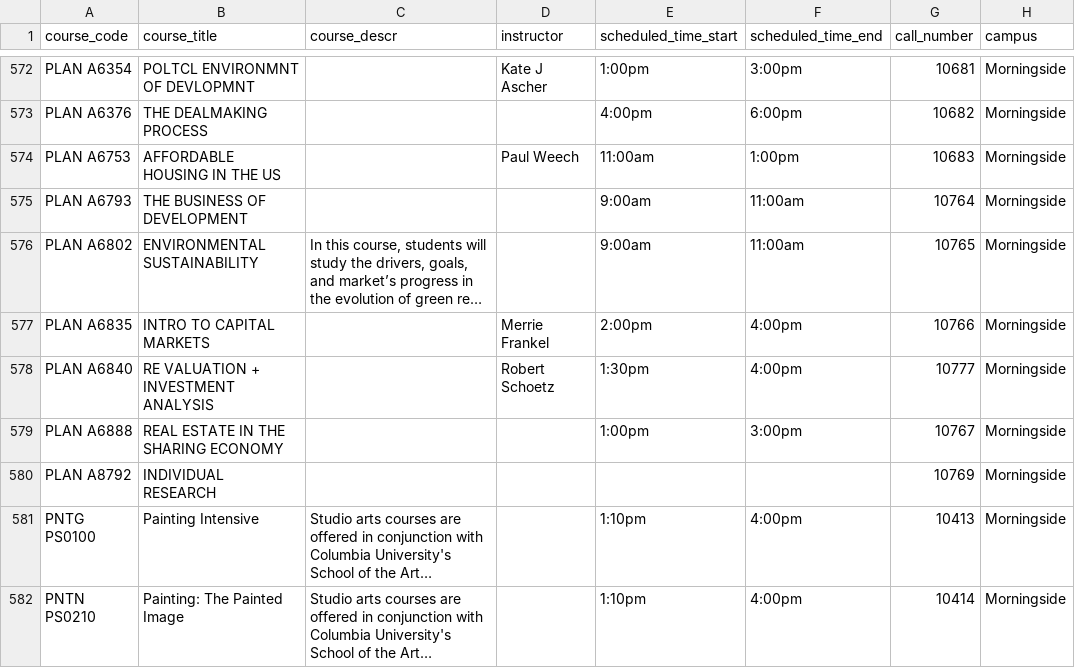
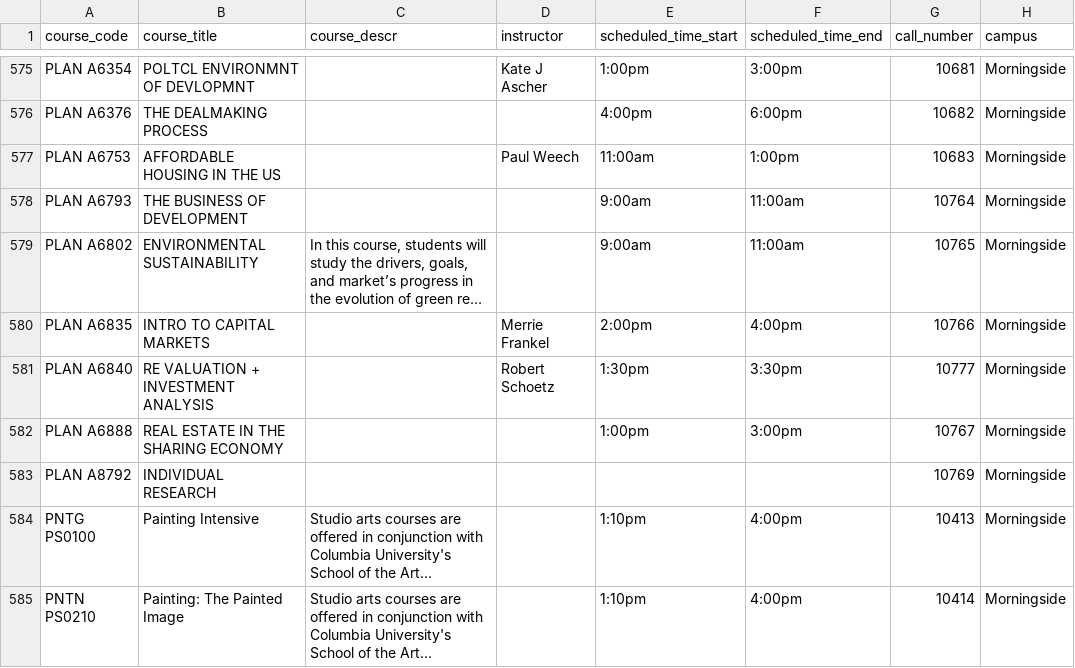
Before and after one commit to soid/columbia-catalog-data, a CSV file: classes/2023-Summer.csv, drawn as a sheet; only a part is shown, gaps mark what is left out; long unchanged cells end in …; addresses are those after the commit; the diff covers the shown part only; the diff names each change by its address in the sheet, - before the commit and + after, or states it on an @@ line.

```diff
--- a/classes/2023-Summer.csv
+++ b/classes/2023-Summer.csv
-F581 (scheduled_time_end): 4:00pm
+F581 (scheduled_time_end): 3:30pm
```
Also changed, not shown: 10 added rows, 1 removed row and 2 edited cells elsewhere in this file, 8 other files.
